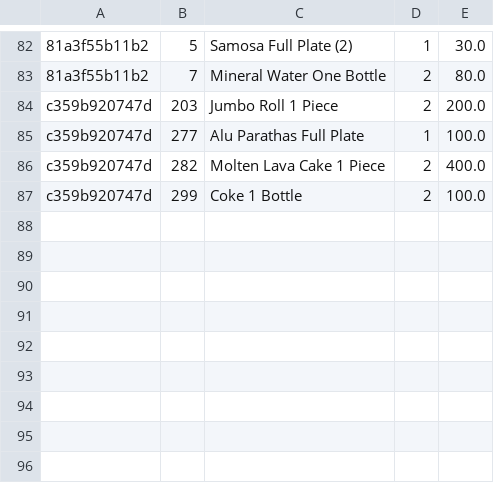
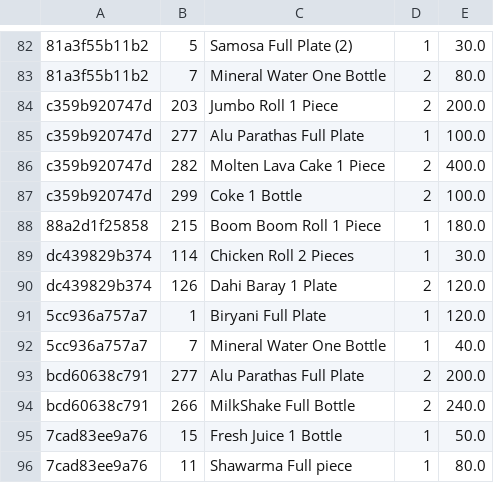
Before and after one commit to rohailtaha/Cafe-App, a CSV file: orderedItems.csv, drawn as a sheet; only a part is shown, gaps mark what is left out; the diff names each change by its address in the sheet, - before the commit and + after, or states it on an @@ line.

```diff
--- a/orderedItems.csv
+++ b/orderedItems.csv
+row 88: 88a2d1f25858 | 215 | Boom Boom Roll 1 Piece | 1 | 180.0
+row 89: dc439829b374 | 114 | Chicken Roll 2 Pieces | 1 | 30.0
+row 90: dc439829b374 | 126 | Dahi Baray 1 Plate | 2 | 120.0
+row 91: 5cc936a757a7 | 1 | Biryani Full Plate | 1 | 120.0
+row 92: 5cc936a757a7 | 7 | Mineral Water One Bottle | 1 | 40.0
+row 93: bcd60638c791 | 277 | Alu Parathas Full Plate | 2 | 200.0
+row 94: bcd60638c791 | 266 | MilkShake Full Bottle | 2 | 240.0
+row 95: 7cad83ee9a76 | 15 | Fresh Juice 1 Bottle | 1 | 50.0
+row 96: 7cad83ee9a76 | 11 | Shawarma Full piece | 1 | 80.0
```
Also changed, not shown: orderDetails.csv, 13 other files.
